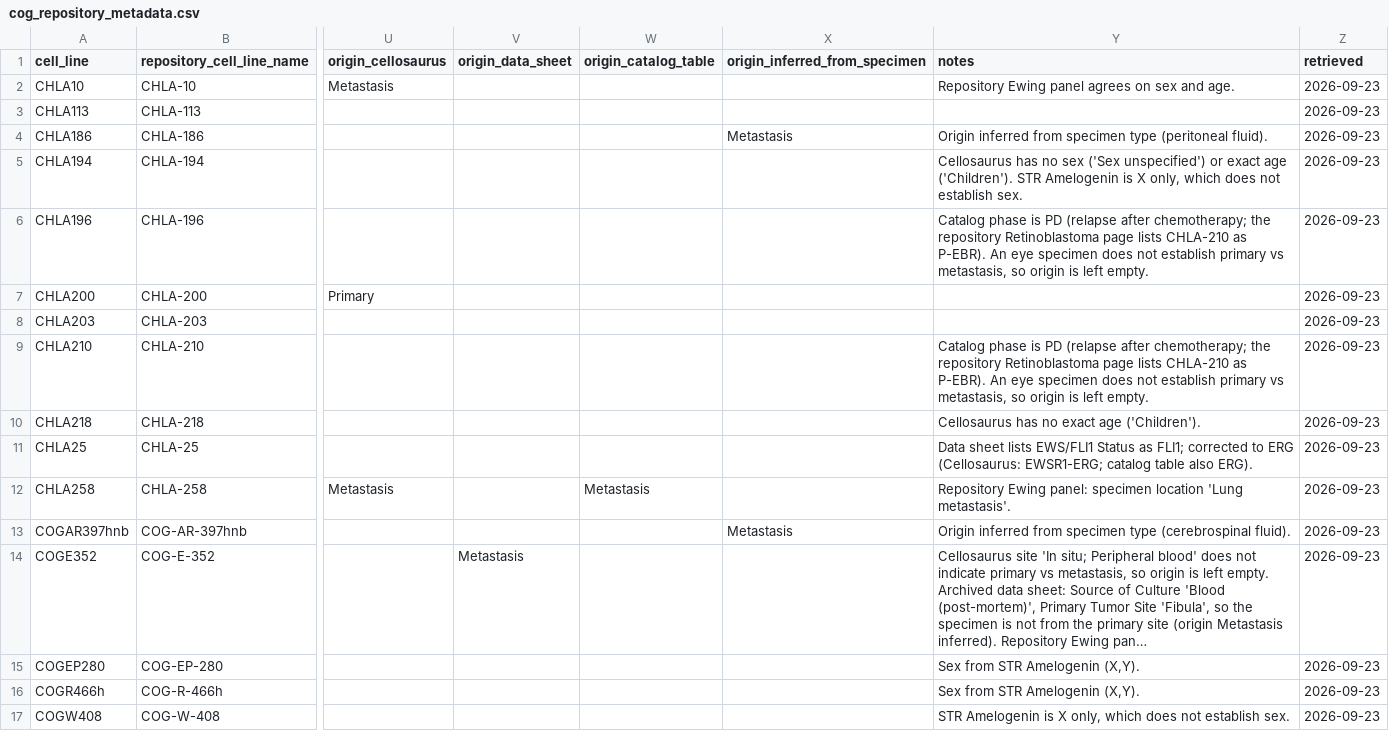
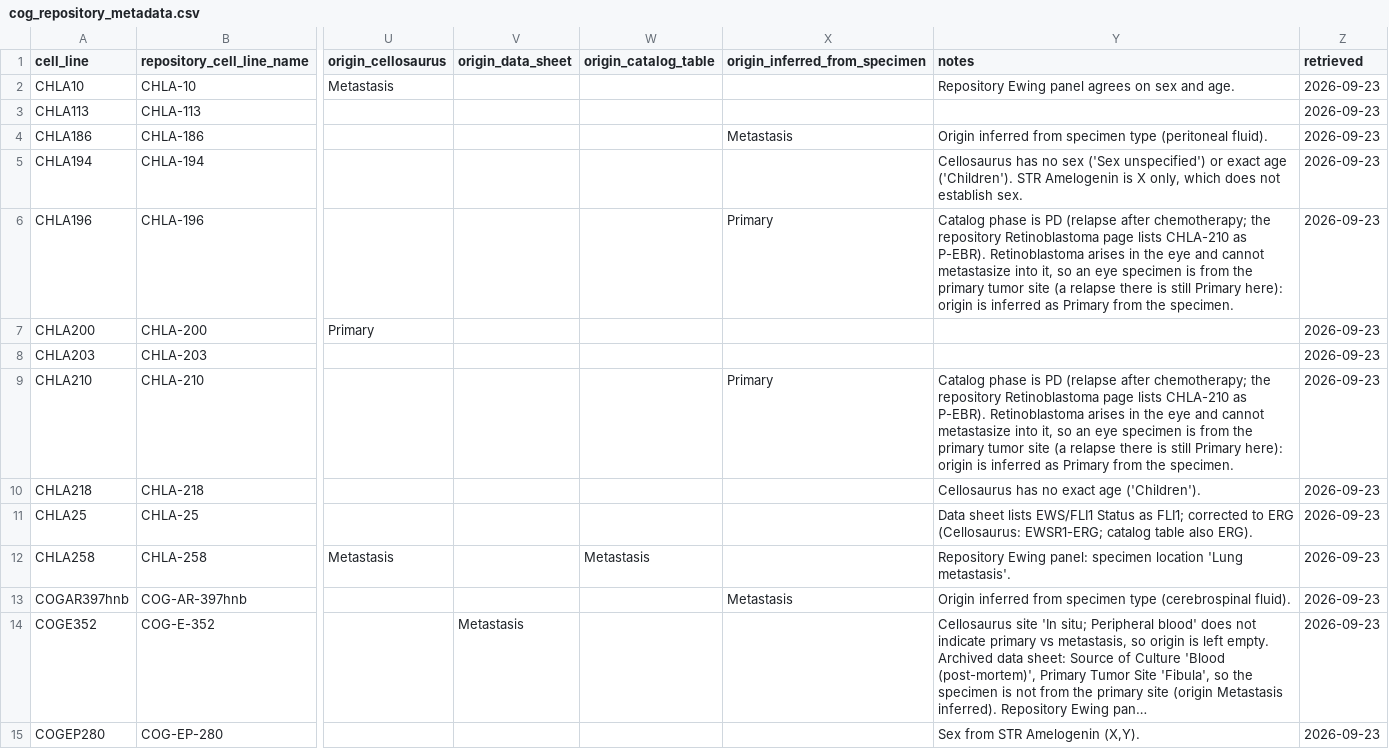
Before and after one commit to WayScience/pediatric_cancer_atlas_profiling, a CSV file: cell_lines/raw_data/cog_repository_metadata.csv, drawn as a sheet; only a part is shown, gaps mark what is left out; the shorter side is filled out with more unchanged rows; long unchanged cells end in …; the diff names each change by its address in the sheet, - before the commit and + after, or states it on an @@ line.

```diff
--- a/cell_lines/raw_data/cog_repository_metadata.csv
+++ b/cell_lines/raw_data/cog_repository_metadata.csv
-X6 (origin_inferred_from_specimen): (empty)
+X6 (origin_inferred_from_specimen): Primary
-Y6 (notes): …as P-EBR). An eye specimen does not establish primary vs metastasis, so origin is left empty.
+Y6 (notes): …as P-EBR). Retinoblastoma arises in the eye and cannot metastasize into it, so an eye specimen is from the primary tumor site (a relapse there is still Primary here): origin is inferred as Primary from the specimen.
-X9 (origin_inferred_from_specimen): (empty)
+X9 (origin_inferred_from_specimen): Primary
-Y9 (notes): …as P-EBR). An eye specimen does not establish primary vs metastasis, so origin is left empty.
+Y9 (notes): …as P-EBR). Retinoblastoma arises in the eye and cannot metastasize into it, so an eye specimen is from the primary tumor site (a relapse there is still Primary here): origin is inferred as Primary from the specimen.
```
Also changed, not shown: cell_lines/pccma_cell_line_metadata.csv, 4 other files.
